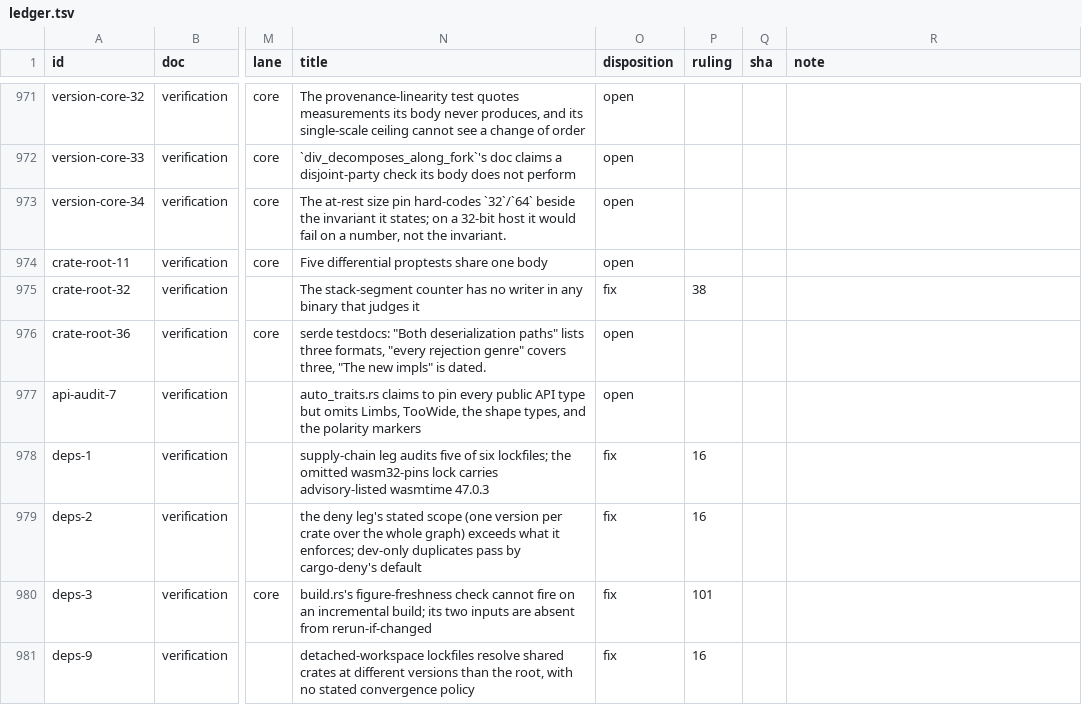
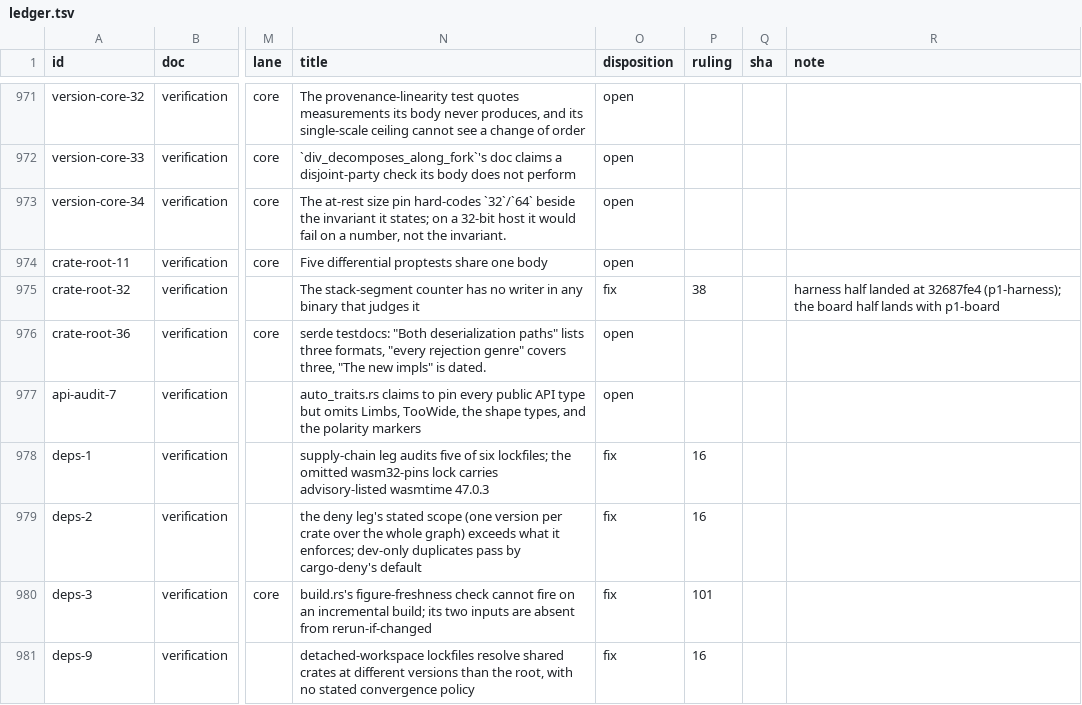
Before and after one commit to oxidecomputer/rumors, a TSV file: .agent-notes/2026-09-01-holistic-review-before/triage/ledger.tsv, drawn as a sheet; only a part is shown, gaps mark what is left out; the diff covers the shown part only; the diff names each change by its address in the sheet, - before the commit and + after, or states it on an @@ line.

Commit message:
Agent note: the harness lane merged; ledger shas, queue, and ruling records

```diff
--- a/.agent-notes/2026-09-01-holistic-review-before/triage/ledger.tsv
+++ b/.agent-notes/2026-09-01-holistic-review-before/triage/ledger.tsv
-R975 (note): (empty)
+R975 (note): harness half landed at 32687fe4 (p1-harness); the board half lands with p1-board
```
Also changed, not shown: 13 edited cells elsewhere in this file, 2 other files.
